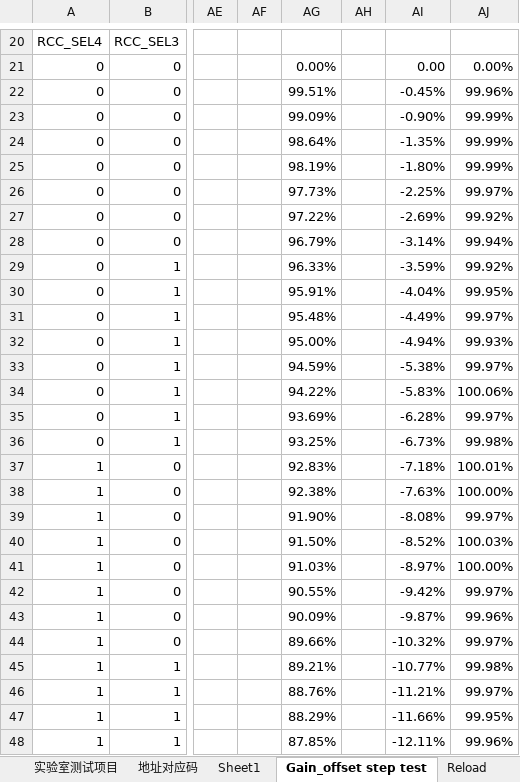
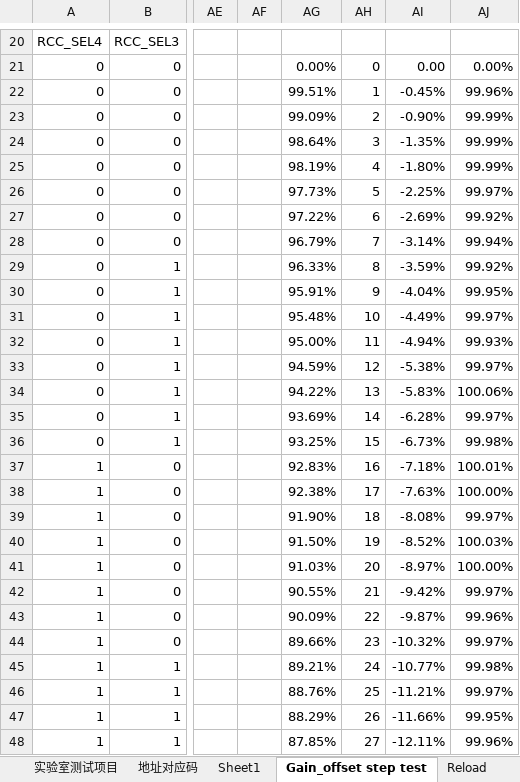
Before and after one commit to shJoshDing/SenkoMicro-SKCS-GUI, an Excel workbook: Programming Discription/LABtest_公式_v1.2 (自动保存的).xlsx, sheet Gain_offset step test, drawn as a sheet; only a part is shown, gaps mark what is left out; values as stored, in another font and other column widths than the file's, no cell formats; charts and pictures not drawn; the diff covers the shown part only; the diff names each change by its address in the sheet, - before the commit and + after, or states it on an @@ line.

Commit message:
V3.1.4 Add 3.3v module type and 1.65v offset option
find bug of 15v module, wait for modify

```diff
--- a/Programming Discription/LABtest_公式_v1.2 (自动保存的).xlsx (sheet Gain_offset step test)
+++ b/Programming Discription/LABtest_公式_v1.2 (自动保存的).xlsx (sheet Gain_offset step test)
-AH21: (empty)
+AH21: 0
-AH22: (empty)
+AH22: 1
-AH23: (empty)
+AH23: 2
-AH24: (empty)
+AH24: 3
-AH25: (empty)
+AH25: 4
-AH26: (empty)
+AH26: 5
-AH27: (empty)
+AH27: 6
-AH28: (empty)
+AH28: 7
-AH29: (empty)
+AH29: 8
-AH30: (empty)
+AH30: 9
-AH31: (empty)
+AH31: 10
-AH32: (empty)
+AH32: 11
-AH33: (empty)
+AH33: 12
-AH34: (empty)
+AH34: 13
-AH35: (empty)
+AH35: 14
-AH36: (empty)
+AH36: 15
-AH37: (empty)
+AH37: 16
-AH38: (empty)
+AH38: 17
-AH39: (empty)
+AH39: 18
-AH40: (empty)
+AH40: 19
-AH41: (empty)
+AH41: 20
-AH42: (empty)
+AH42: 21
-AH43: (empty)
+AH43: 22
-AH44: (empty)
+AH44: 23
-AH45: (empty)
+AH45: 24
-AH46: (empty)
+AH46: 25
-AH47: (empty)
+AH47: 26
-AH48: (empty)
+AH48: 27
```
Also changed, not shown: 36 edited cells elsewhere in this sheet, cell formats, charts or pictures, 10 other files.
